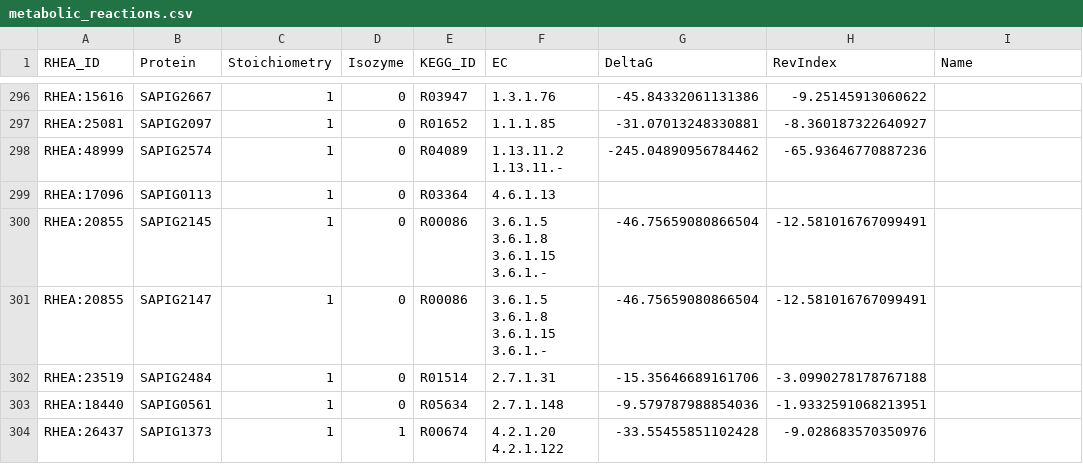
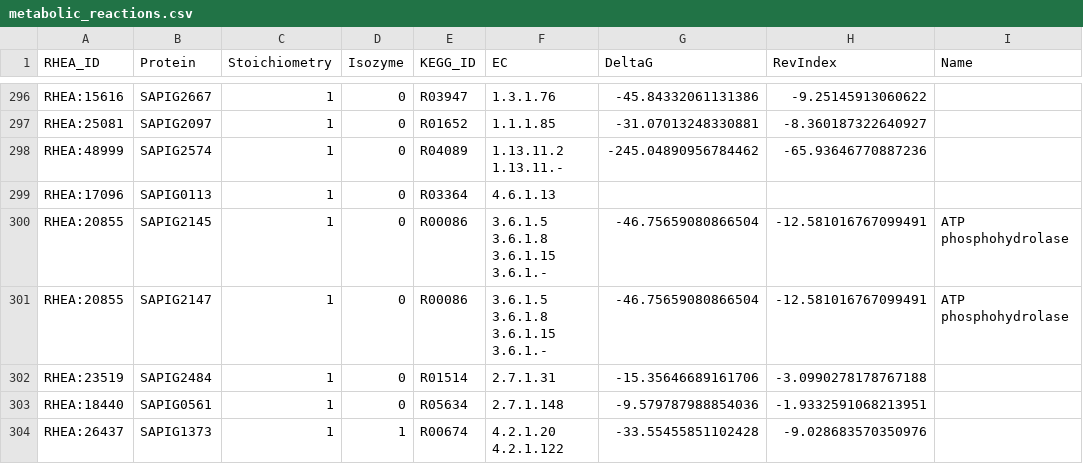
Before and after one commit to HettieC/StaphylococcusAureus, a CSV file: data/model/metabolic_reactions.csv, drawn as a sheet; only a part is shown, gaps mark what is left out.

```diff
--- a/data/model/metabolic_reactions.csv
+++ b/data/model/metabolic_reactions.csv
@@ -299,4 +299,4 @@ RHEA:48999,SAPIG2574,1,0,R04089,1.13.11.2       1.13.11.-,-245.04890956784462,-6
 RHEA:17096,SAPIG0113,1,0,R03364,4.6.1.13,,
-RHEA:20855,SAPIG2145,1,0,R00086,3.6.1.5         3.6.1.8         3.6.1.15        3.6.1.-,-46.75659080866504,-12.581016767099491
-RHEA:20855,SAPIG2147,1,0,R00086,3.6.1.5         3.6.1.8         3.6.1.15        3.6.1.-,-46.75659080866504,-12.581016767099491
+RHEA:20855,SAPIG2145,1,0,R00086,3.6.1.5         3.6.1.8         3.6.1.15        3.6.1.-,-46.75659080866504,-12.581016767099491,ATP phosphohydrolase
+RHEA:20855,SAPIG2147,1,0,R00086,3.6.1.5         3.6.1.8         3.6.1.15        3.6.1.-,-46.75659080866504,-12.581016767099491,ATP phosphohydrolase
 RHEA:23519,SAPIG2484,1,0,R01514,2.7.1.31,-15.35646689161706,-3.0990278178767188
```
Also changed, not shown: data/ecoli_kcats.csv, data/model/unidirectional_reactions.csv, 3 other files.
